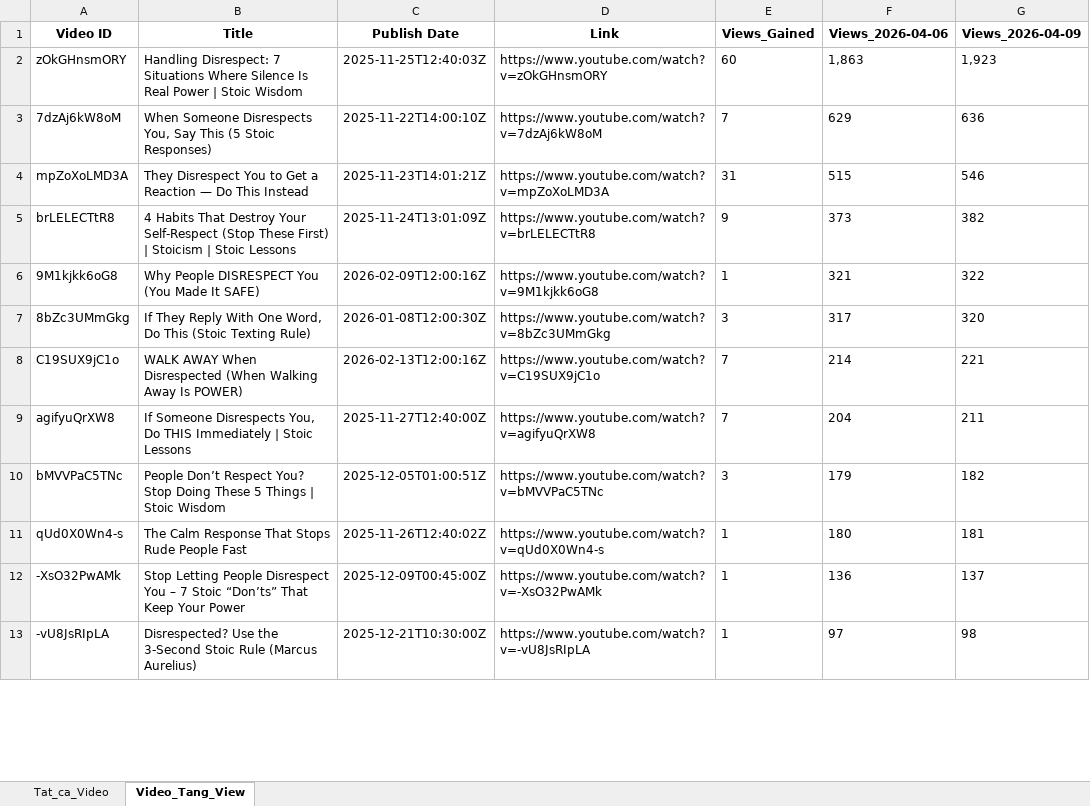
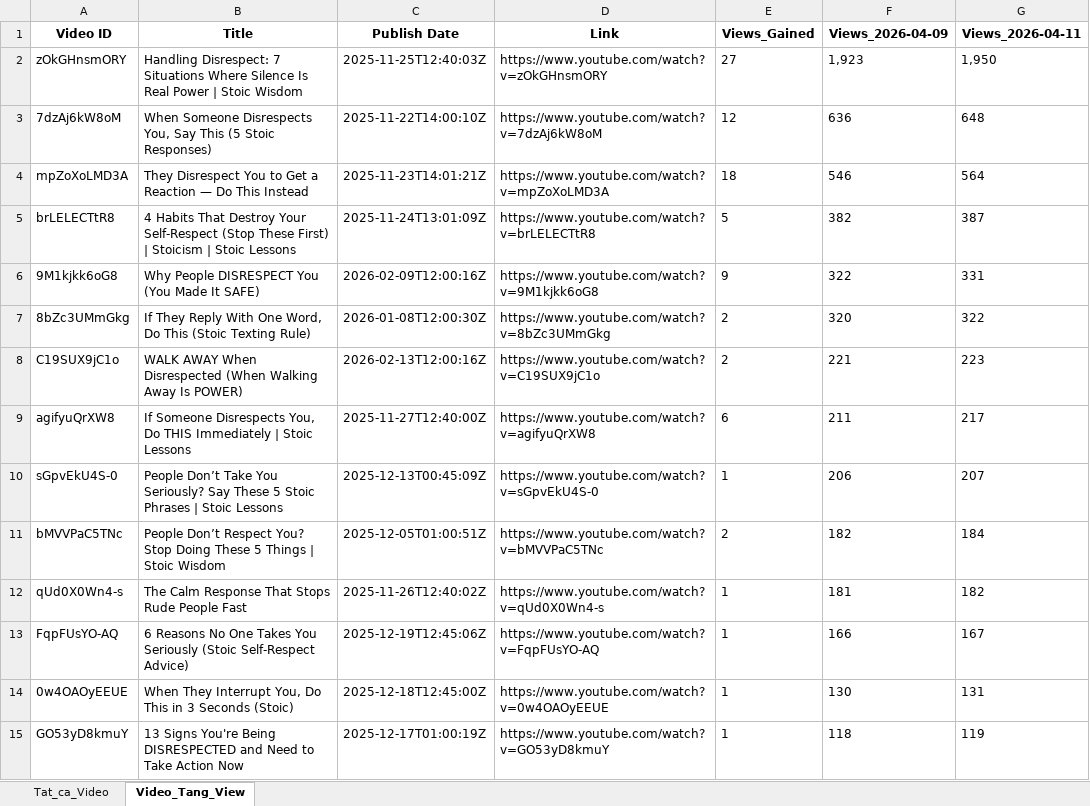
Before and after one commit to queen10022004-create/daily-views, an Excel workbook: history_stoicether.xlsx, sheet Video_Tang_View, drawn as a sheet; only a part is shown; values as stored, in another font and other column widths than the file's, no borders; removed rows and columns are numbered as before the commit, all else as after; the diff covers the shown part only; the diff names each change by its address in the sheet, - before the commit and + after, or states it on an @@ line.

```diff
--- a/history_stoicether.xlsx (sheet Video_Tang_View)
+++ b/history_stoicether.xlsx (sheet Video_Tang_View)
-column F (Views_2026-04-06), rows 2-11: 1,863 | 629 | 515 | 373 | 321 | 317 | 214 | 204 | 179 | 180
+column G (Views_2026-04-11), rows 2-9: 1,950 | 648 | 564 | 387 | 331 | 322 | 223 | 217; rows 11-12: 184 | 182
-E2 (Views_Gained): 60
+E2 (Views_Gained): 27
-E3 (Views_Gained): 7
+E3 (Views_Gained): 12
-E4 (Views_Gained): 31
+E4 (Views_Gained): 18
-E5 (Views_Gained): 9
+E5 (Views_Gained): 5
-E6 (Views_Gained): 1
+E6 (Views_Gained): 9
-E7 (Views_Gained): 3
+E7 (Views_Gained): 2
-E8 (Views_Gained): 7
+E8 (Views_Gained): 2
-E9 (Views_Gained): 7
+E9 (Views_Gained): 6
+row 10: sGpvEkU4S-0 | People Don’t Take You Seriously? Say These 5 Stoic Phrases | Stoic Lessons | 2025-12-13T00:45:09Z | https://www.youtube.com/watch?v=sGpvEkU4S-0 | 1 | 206 | 207
-E11 (Views_Gained): 3
+E11 (Views_Gained): 2
-row 12: -XsO32PwAMk | Stop Letting People Disrespect You – 7 Stoic “Don’ts” That Keep Your Power | 2025-12-09T00:45:00Z | https://www.youtube.com/watch?v=-XsO32PwAMk | 1 | 136 | 137
-row 13: -vU8JsRIpLA | Disrespected? Use the 3-Second Stoic Rule (Marcus Aurelius) | 2025-12-21T10:30:00Z | https://www.youtube.com/watch?v=-vU8JsRIpLA | 1 | 97 | 98
+row 13: FqpFUsYO-AQ | 6 Reasons No One Takes You Seriously (Stoic Self-Respect Advice) | 2025-12-19T12:45:06Z | https://www.youtube.com/watch?v=FqpFUsYO-AQ | 1 | 166 | 167
+row 14: 0w4OAOyEEUE | When They Interrupt You, Do This in 3 Seconds (Stoic) | 2025-12-18T12:45:00Z | https://www.youtube.com/watch?v=0w4OAOyEEUE | 1 | 130 | 131
+row 15: GO53yD8kmuY | 13 Signs You're Being DISRESPECTED and Need to Take Action Now | 2025-12-17T01:00:19Z | https://www.youtube.com/watch?v=GO53yD8kmuY | 1 | 118 | 119
```
Also changed, not shown: 14 added rows, 8 removed rows, 1 moved row and 10 edited cells elsewhere in this sheet, sheet Tat_ca_Video.
